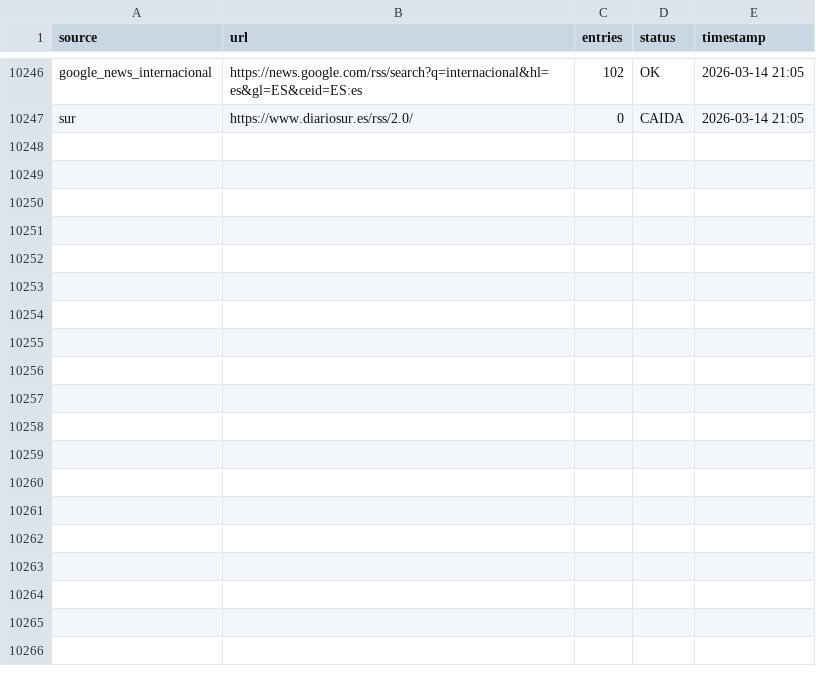
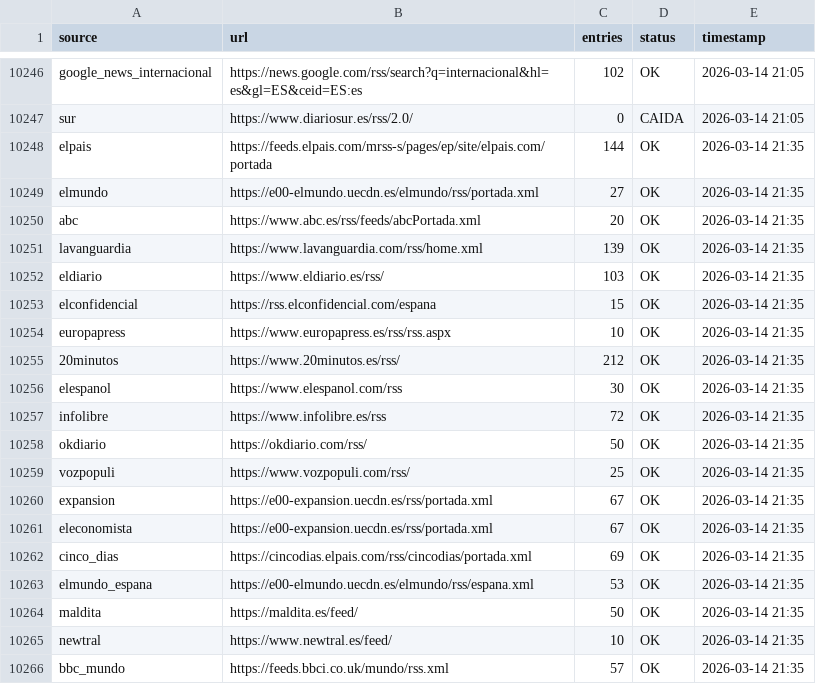
Before and after one commit to mcasrom/narrative-radar, a CSV file: data/processed/audit_sources.csv, drawn as a sheet; only a part is shown, gaps mark what is left out; the diff covers the shown part only.

```diff
--- a/data/processed/audit_sources.csv
+++ b/data/processed/audit_sources.csv
@@ -10247 +10247,20 @@ google_news_internacional,https://news.google.com/rss/search?q=internacional&hl=
 sur,https://www.diariosur.es/rss/2.0/,0,CAIDA,2026-03-14 21:05
+elpais,https://feeds.elpais.com/mrss-s/pages/ep/site/elpais.com/portada,144,OK,2026-03-14 21:35
+elmundo,https://e00-elmundo.uecdn.es/elmundo/rss/portada.xml,27,OK,2026-03-14 21:35
+abc,https://www.abc.es/rss/feeds/abcPortada.xml,20,OK,2026-03-14 21:35
+lavanguardia,https://www.lavanguardia.com/rss/home.xml,139,OK,2026-03-14 21:35
+eldiario,https://www.eldiario.es/rss/,103,OK,2026-03-14 21:35
+elconfidencial,https://rss.elconfidencial.com/espana,15,OK,2026-03-14 21:35
+europapress,https://www.europapress.es/rss/rss.aspx,10,OK,2026-03-14 21:35
+20minutos,https://www.20minutos.es/rss/,212,OK,2026-03-14 21:35
+elespanol,https://www.elespanol.com/rss,30,OK,2026-03-14 21:35
+infolibre,https://www.infolibre.es/rss,72,OK,2026-03-14 21:35
+okdiario,https://okdiario.com/rss/,50,OK,2026-03-14 21:35
+vozpopuli,https://www.vozpopuli.com/rss/,25,OK,2026-03-14 21:35
+expansion,https://e00-expansion.uecdn.es/rss/portada.xml,67,OK,2026-03-14 21:35
+eleconomista,https://e00-expansion.uecdn.es/rss/portada.xml,67,OK,2026-03-14 21:35
+cinco_dias,https://cincodias.elpais.com/rss/cincodias/portada.xml,69,OK,2026-03-14 21:35
+elmundo_espana,https://e00-elmundo.uecdn.es/elmundo/rss/espana.xml,53,OK,2026-03-14 21:35
+maldita,https://maldita.es/feed/,50,OK,2026-03-14 21:35
+newtral,https://www.newtral.es/feed/,10,OK,2026-03-14 21:35
+bbc_mundo,https://feeds.bbci.co.uk/mundo/rss.xml,57,OK,2026-03-14 21:35
```
Also changed, not shown: 15 added rows elsewhere in this file, data/processed/actors_network_history.csv, data/processed/agenda_history.csv, 38 other files.
